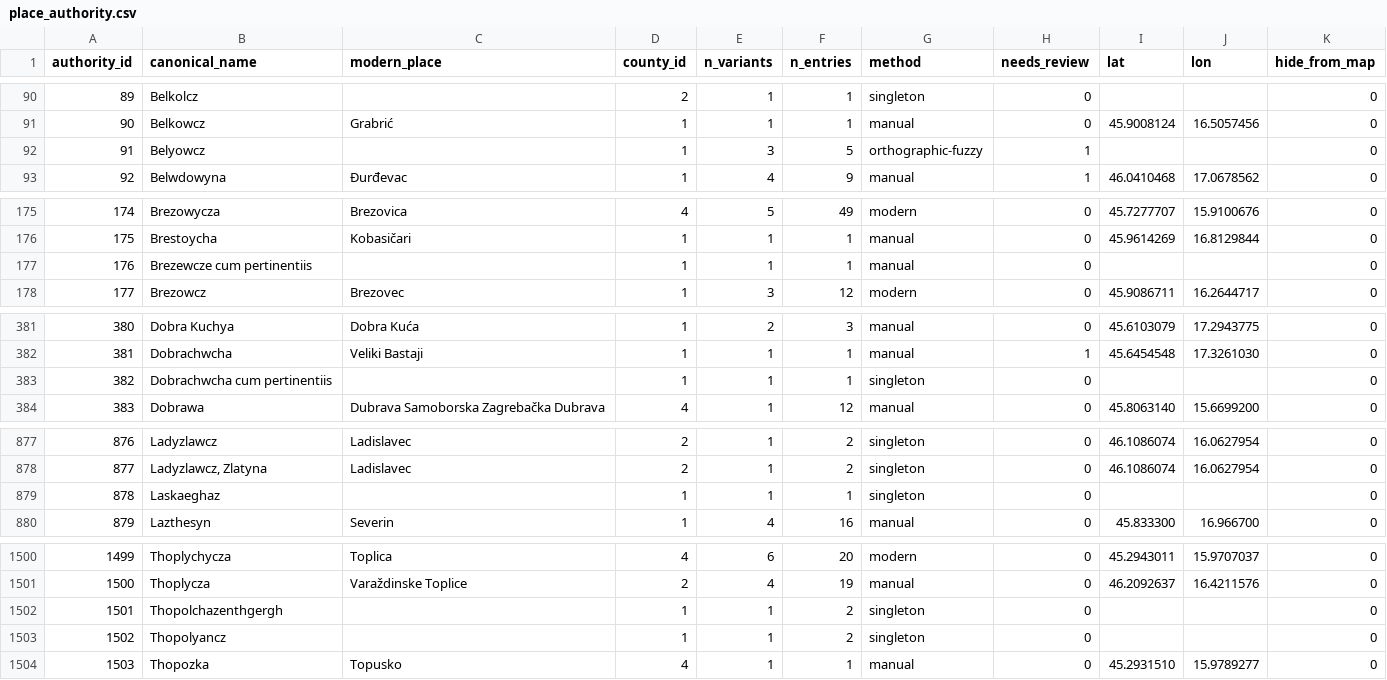
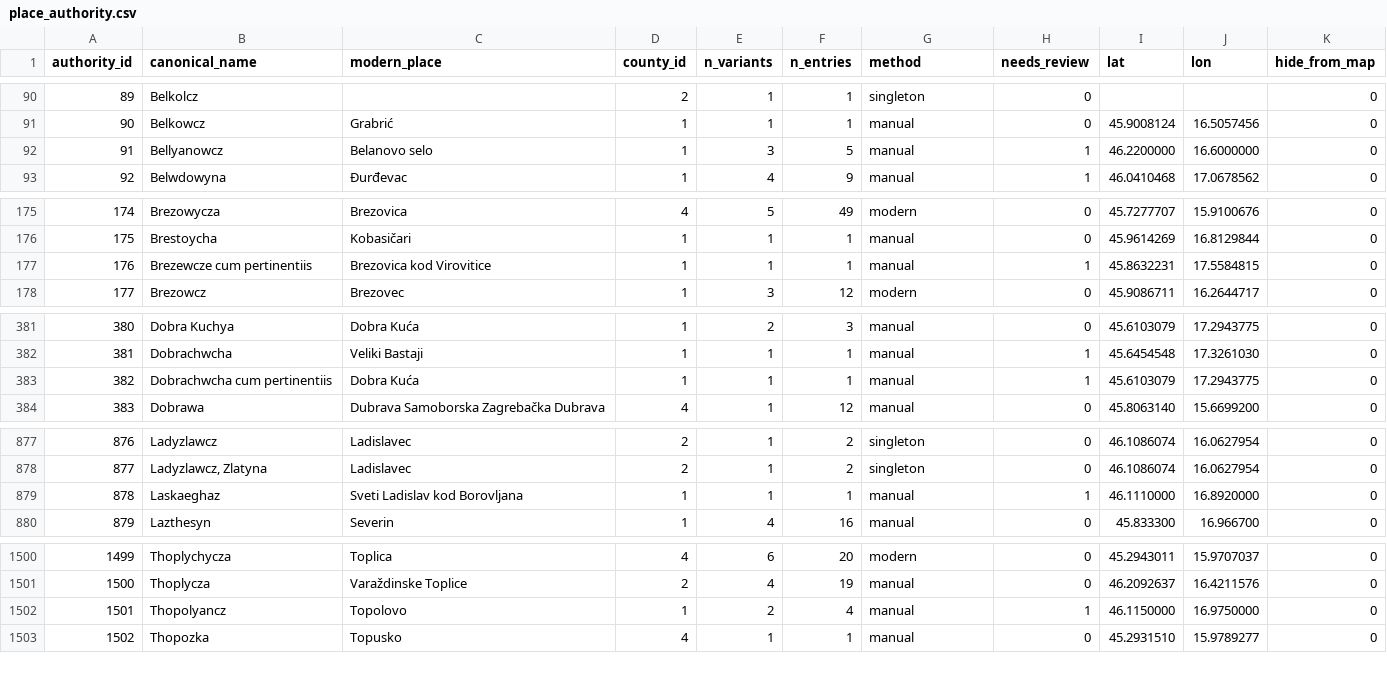
Before and after one commit to tombali/populus-early-modern-croatia, a CSV file: data/clean/place_authority.csv, drawn as a sheet; only a part is shown, gaps mark what is left out; removed rows and columns are numbered as before the commit, all else as after; the diff covers the shown part only; the diff names each change by its address in the sheet, - before the commit and + after, or states it on an @@ line.

```diff
--- a/data/clean/place_authority.csv
+++ b/data/clean/place_authority.csv
-B92 (canonical_name): Belyowcz
+B92 (canonical_name): Bellyanowcz
-C92 (modern_place): (empty)
+C92 (modern_place): Belanovo selo
-G92 (method): orthographic-fuzzy
+G92 (method): manual
-I92 (lat): (empty)
+I92 (lat): 46.2200000
-J92 (lon): (empty)
+J92 (lon): 16.6000000
-C177 (modern_place): (empty)
+C177 (modern_place): Brezovica kod Virovitice
-H177 (needs_review): 0
+H177 (needs_review): 1
-I177 (lat): (empty)
+I177 (lat): 45.8632231
-J177 (lon): (empty)
+J177 (lon): 17.5584815
-C383 (modern_place): (empty)
+C383 (modern_place): Dobra Kuća
-G383 (method): singleton
+G383 (method): manual
-H383 (needs_review): 0
+H383 (needs_review): 1
-I383 (lat): (empty)
+I383 (lat): 45.6103079
-J383 (lon): (empty)
+J383 (lon): 17.2943775
-C879 (modern_place): (empty)
+C879 (modern_place): Sveti Ladislav kod Borovljana
-G879 (method): singleton
+G879 (method): manual
-H879 (needs_review): 0
+H879 (needs_review): 1
-I879 (lat): (empty)
+I879 (lat): 46.1110000
-J879 (lon): (empty)
+J879 (lon): 16.8920000
-row 1502: 1501 | Thopolchazenthgergh |  | 1 | 1 | 2 | singleton | 0 |  |  | 0
@@ column A (authority_id) renumbered from row 1502 down @@
-C1502 (modern_place): (empty)
+C1502 (modern_place): Topolovo
-E1502 (n_variants): 1
+E1502 (n_variants): 2
-F1502 (n_entries): 2
+F1502 (n_entries): 4
-G1502 (method): singleton
+G1502 (method): manual
-H1502 (needs_review): 0
+H1502 (needs_review): 1
-I1502 (lat): (empty)
+I1502 (lat): 46.1150000
-J1502 (lon): (empty)
+J1502 (lon): 16.9750000
```
Also changed, not shown: 4 edited cells elsewhere in this file, data/clean/place_crosswalk.csv, data/manual/geocode_cache.csv, 4 other files.
